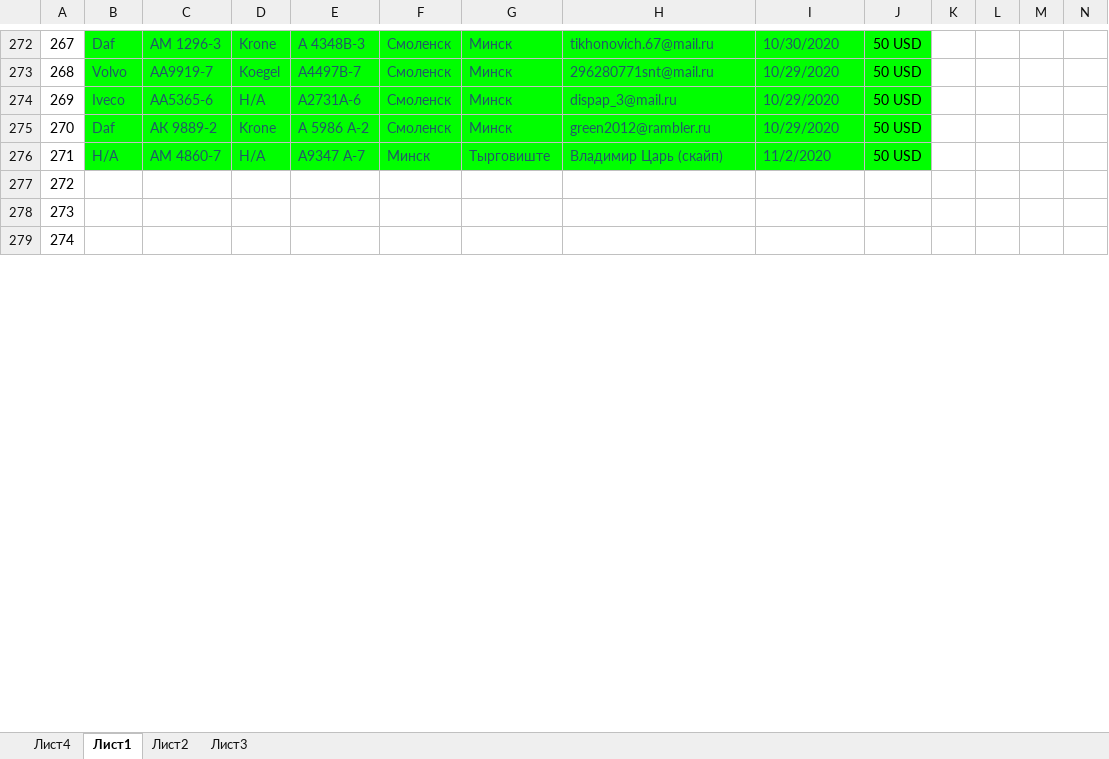
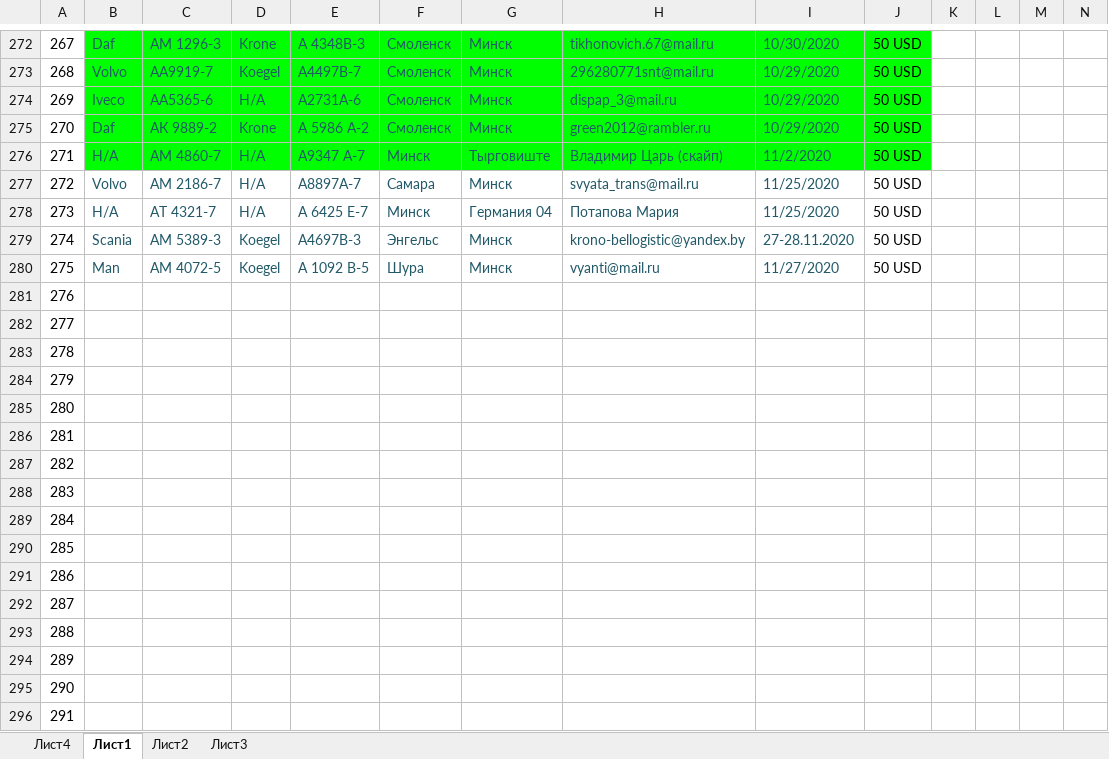
Before and after one commit to rutraq/Logistic, an Excel workbook: Машины.xlsx, sheet Лист1, drawn as a sheet; only a part is shown, gaps mark what is left out; values as stored, in another font and other column widths than the file's, no borders; addresses are those after the commit; rows hold the shown columns only; the diff covers the shown part only; the diff names each change by its address in the sheet, - before the commit and + after, or states it on an @@ line.

Commit message:
машины

```diff
--- a/Машины.xlsx (sheet Лист1)
+++ b/Машины.xlsx (sheet Лист1)
+row 277: 272 | Volvo | AM 2186-7 | Н/А | A8897A-7 | Самара | Минск | svyata_trans@mail.ru | 11/25/2020 | 50 USD
+row 278: 273 | Н/А | АТ 4321-7 | Н/А | А 6425 Е-7 | Минск | Германия 04 | Потапова Мария | 11/25/2020 | 50 USD
+row 279: 274 | Scania | АМ 5389-3 | Koegel | А4697В-3 | Энгельс | Минск | krono-bellogistic@yandex.by | 27-28.11.2020 | 50 USD
+row 280: 275 | Man | АМ 4072-5 | Koegel | А 1092 В-5 | Шура | Минск | vyanti@mail.ru | 11/27/2020 | 50 USD
@@ column A renumbered between rows 281 and 283 @@
+row 284: 279
+row 285: 280
+row 286: 281
+row 287: 282
+row 288: 283
+row 289: 284
+row 290: 285
+row 291: 286
+row 292: 287
+row 293: 288
+row 294: 289
+row 295: 290
+row 296: 291
```
Also changed, not shown: 11 added rows and 1 edited cell elsewhere in this sheet, 19 other files.
